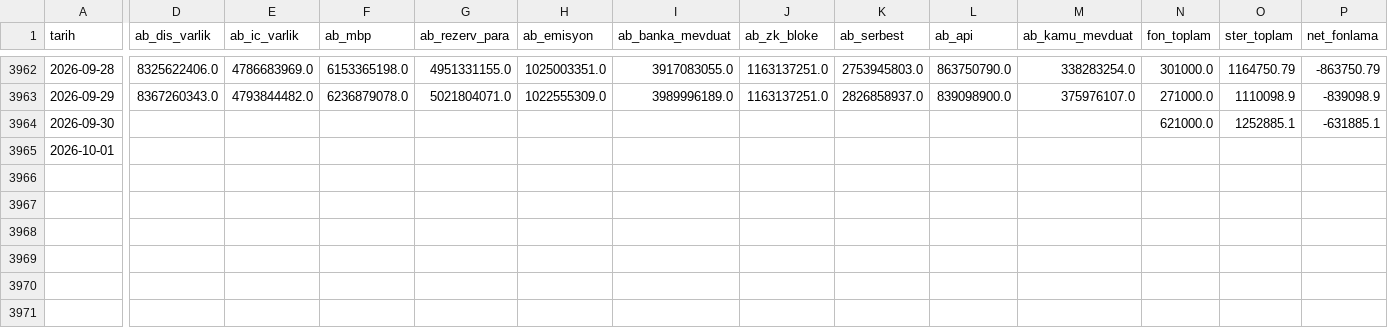
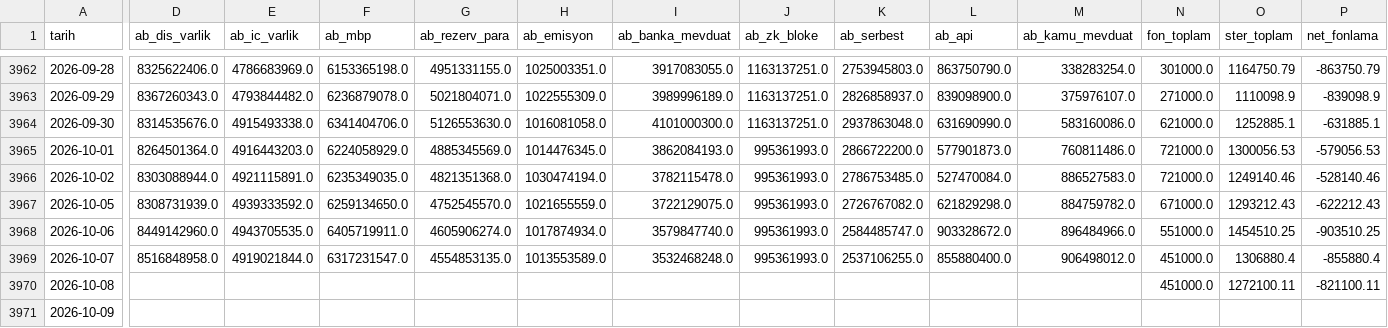
Before and after one commit to cocoonish/tto-trading, a CSV file: Aktarılacak Projeler/Kredi/data/gunluk.csv, drawn as a sheet; only a part is shown, gaps mark what is left out; rows hold the shown columns only; the diff covers the shown part only; the diff names each change by its address in the sheet, - before the commit and + after, or states it on an @@ line.

```diff
--- a/Aktarılacak Projeler/Kredi/data/gunluk.csv
+++ b/Aktarılacak Projeler/Kredi/data/gunluk.csv
-D3964 (ab_dis_varlik): (empty)
+D3964 (ab_dis_varlik): 8314535676.0
-E3964 (ab_ic_varlik): (empty)
+E3964 (ab_ic_varlik): 4915493338.0
-F3964 (ab_mbp): (empty)
+F3964 (ab_mbp): 6341404706.0
-G3964 (ab_rezerv_para): (empty)
+G3964 (ab_rezerv_para): 5126553630.0
-H3964 (ab_emisyon): (empty)
+H3964 (ab_emisyon): 1016081058.0
-I3964 (ab_banka_mevduat): (empty)
+I3964 (ab_banka_mevduat): 4101000300.0
-J3964 (ab_zk_bloke): (empty)
+J3964 (ab_zk_bloke): 1163137251.0
-K3964 (ab_serbest): (empty)
+K3964 (ab_serbest): 2937863048.0
-L3964 (ab_api): (empty)
+L3964 (ab_api): 631690990.0
-M3964 (ab_kamu_mevduat): (empty)
+M3964 (ab_kamu_mevduat): 583160086.0
-D3965 (ab_dis_varlik): (empty)
+D3965 (ab_dis_varlik): 8264501364.0
-E3965 (ab_ic_varlik): (empty)
+E3965 (ab_ic_varlik): 4916443203.0
-F3965 (ab_mbp): (empty)
+F3965 (ab_mbp): 6224058929.0
-G3965 (ab_rezerv_para): (empty)
+G3965 (ab_rezerv_para): 4885345569.0
-H3965 (ab_emisyon): (empty)
+H3965 (ab_emisyon): 1014476345.0
-I3965 (ab_banka_mevduat): (empty)
+I3965 (ab_banka_mevduat): 3862084193.0
-J3965 (ab_zk_bloke): (empty)
+J3965 (ab_zk_bloke): 995361993.0
-K3965 (ab_serbest): (empty)
+K3965 (ab_serbest): 2866722200.0
-L3965 (ab_api): (empty)
+L3965 (ab_api): 577901873.0
-M3965 (ab_kamu_mevduat): (empty)
+M3965 (ab_kamu_mevduat): 760811486.0
-N3965 (fon_toplam): (empty)
+N3965 (fon_toplam): 721000.0
-O3965 (ster_toplam): (empty)
+O3965 (ster_toplam): 1300056.53
-P3965 (net_fonlama): (empty)
+P3965 (net_fonlama): -579056.53
+row 3966: 2026-10-02 | 8303088944.0 | 4921115891.0 | 6235349035.0 | 4821351368.0 | 1030474194.0 | 3782115478.0 | 995361993.0 | 2786753485.0 | 527470084.0 | 886527583.0 | 721000.0 | 1249140.46 | -528140.46
+row 3967: 2026-10-05 | 8308731939.0 | 4939333592.0 | 6259134650.0 | 4752545570.0 | 1021655559.0 | 3722129075.0 | 995361993.0 | 2726767082.0 | 621829298.0 | 884759782.0 | 671000.0 | 1293212.43 | -622212.43
+row 3968: 2026-10-06 | 8449142960.0 | 4943705535.0 | 6405719911.0 | 4605906274.0 | 1017874934.0 | 3579847740.0 | 995361993.0 | 2584485747.0 | 903328672.0 | 896484966.0 | 551000.0 | 1454510.25 | -903510.25
+row 3969: 2026-10-07 | 8516848958.0 | 4919021844.0 | 6317231547.0 | 4554853135.0 | 1013553589.0 | 3532468248.0 | 995361993.0 | 2537106255.0 | 855880400.0 | 906498012.0 | 451000.0 | 1306880.4 | -855880.4
+row 3970: 2026-10-08 |  |  |  |  |  |  |  |  |  |  | 451000.0 | 1272100.11 | -821100.11
+row 3971: 2026-10-09
```
Also changed, not shown: 4 edited cells elsewhere in this file, Aktarılacak Projeler/Kredi/data/faiz.csv, Aktarılacak Projeler/Kredi/data/haftalik.csv, 37 other files.
